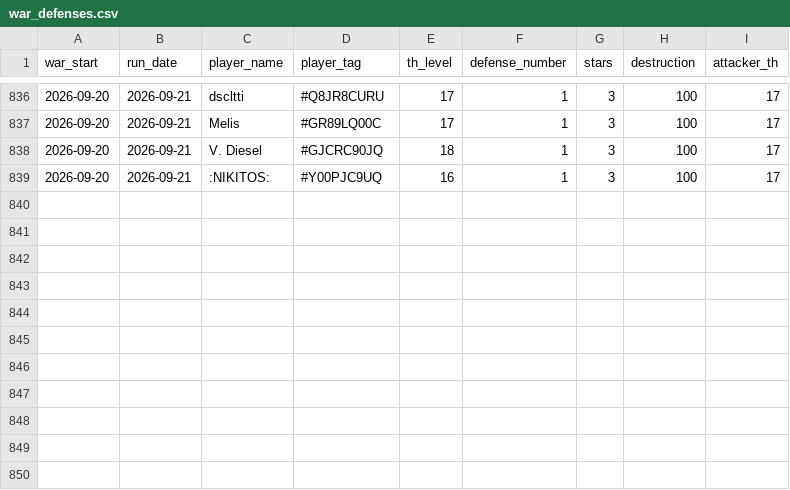
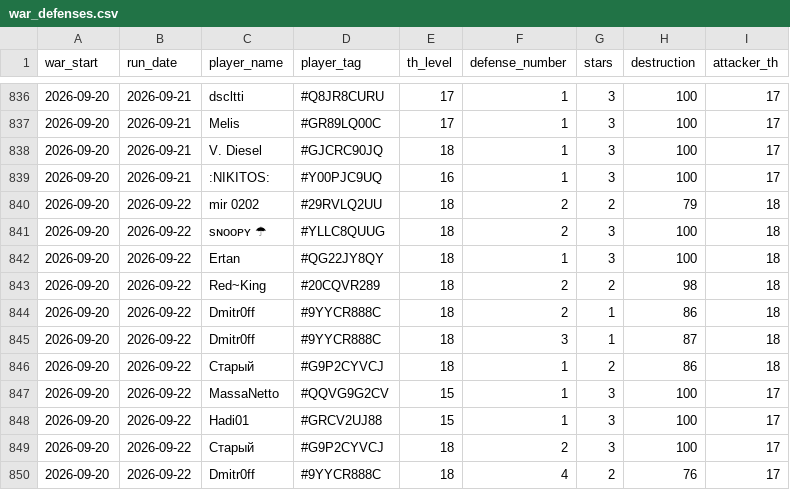
Before and after one commit to irisMoonwhisper/clash-of-clansh-scripts, a CSV file: war_defenses.csv, drawn as a sheet; only a part is shown, gaps mark what is left out.

```diff
--- a/war_defenses.csv
+++ b/war_defenses.csv
@@ -839 +839,12 @@ war_start;run_date;player_name;player_tag;th_level;defense_number;stars;destruct
 2026-09-20;2026-09-21;:NIKITOS:;#Y00PJC9UQ;16;1;3;100;17
+2026-09-20;2026-09-22;mir 0202;#29RVLQ2UU;18;2;2;79;18
+2026-09-20;2026-09-22;sɴᴏᴏᴘʏ ☂;#YLLC8QUUG;18;2;3;100;18
+2026-09-20;2026-09-22;Ertan;#QG22JY8QY;18;1;3;100;18
+2026-09-20;2026-09-22;Red~King;#20CQVR289;18;2;2;98;18
+2026-09-20;2026-09-22;Dmitr0ff;#9YYCR888C;18;2;1;86;18
+2026-09-20;2026-09-22;Dmitr0ff;#9YYCR888C;18;3;1;87;18
+2026-09-20;2026-09-22;Старый;#G9P2CYVCJ;18;1;2;86;18
+2026-09-20;2026-09-22;MassaNetto;#QQVG9G2CV;15;1;3;100;17
+2026-09-20;2026-09-22;Hadi01;#GRCV2UJ88;15;1;3;100;17
+2026-09-20;2026-09-22;Старый;#G9P2CYVCJ;18;2;3;100;17
+2026-09-20;2026-09-22;Dmitr0ff;#9YYCR888C;18;4;2;76;17
```
Also changed, not shown: war_attacks.csv.
